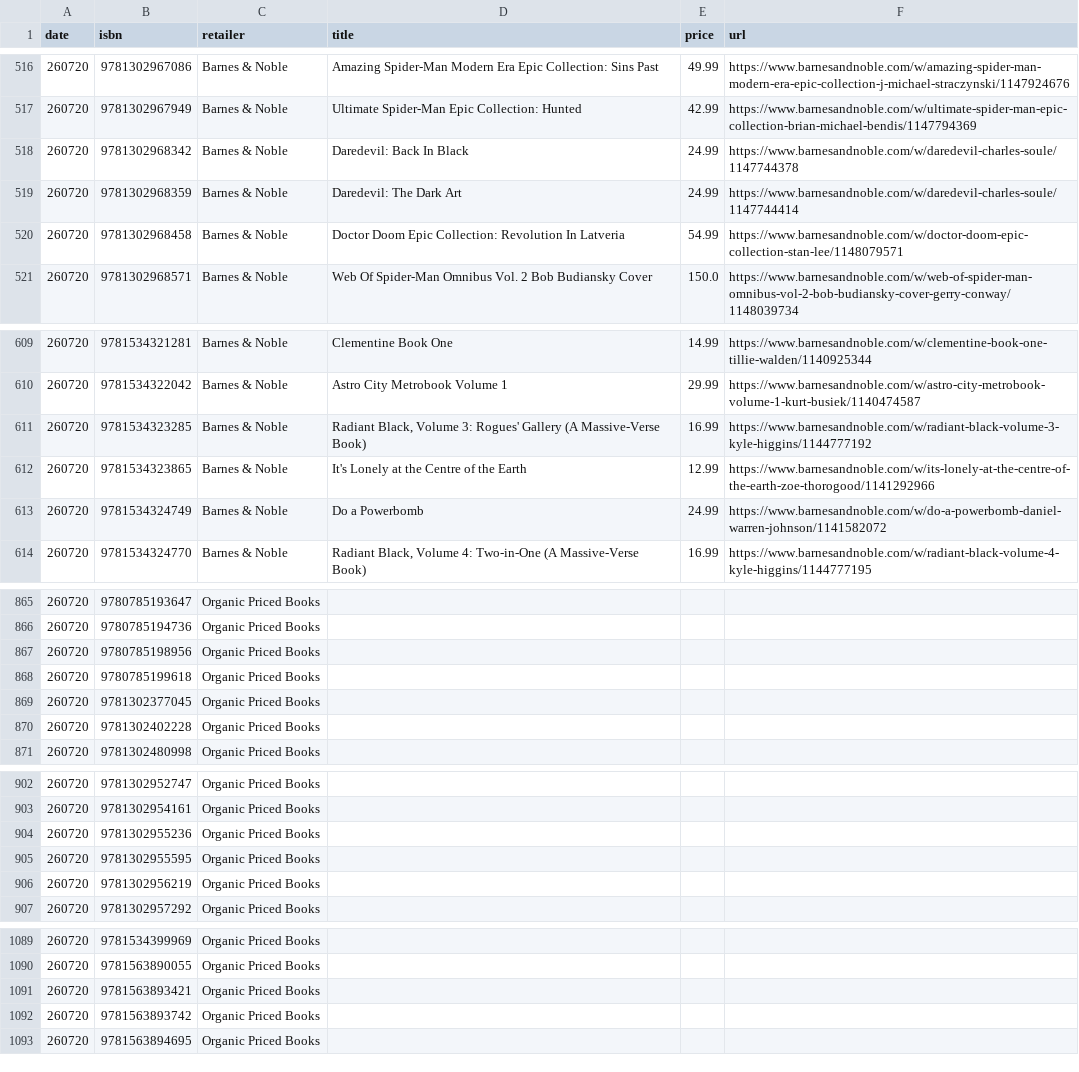
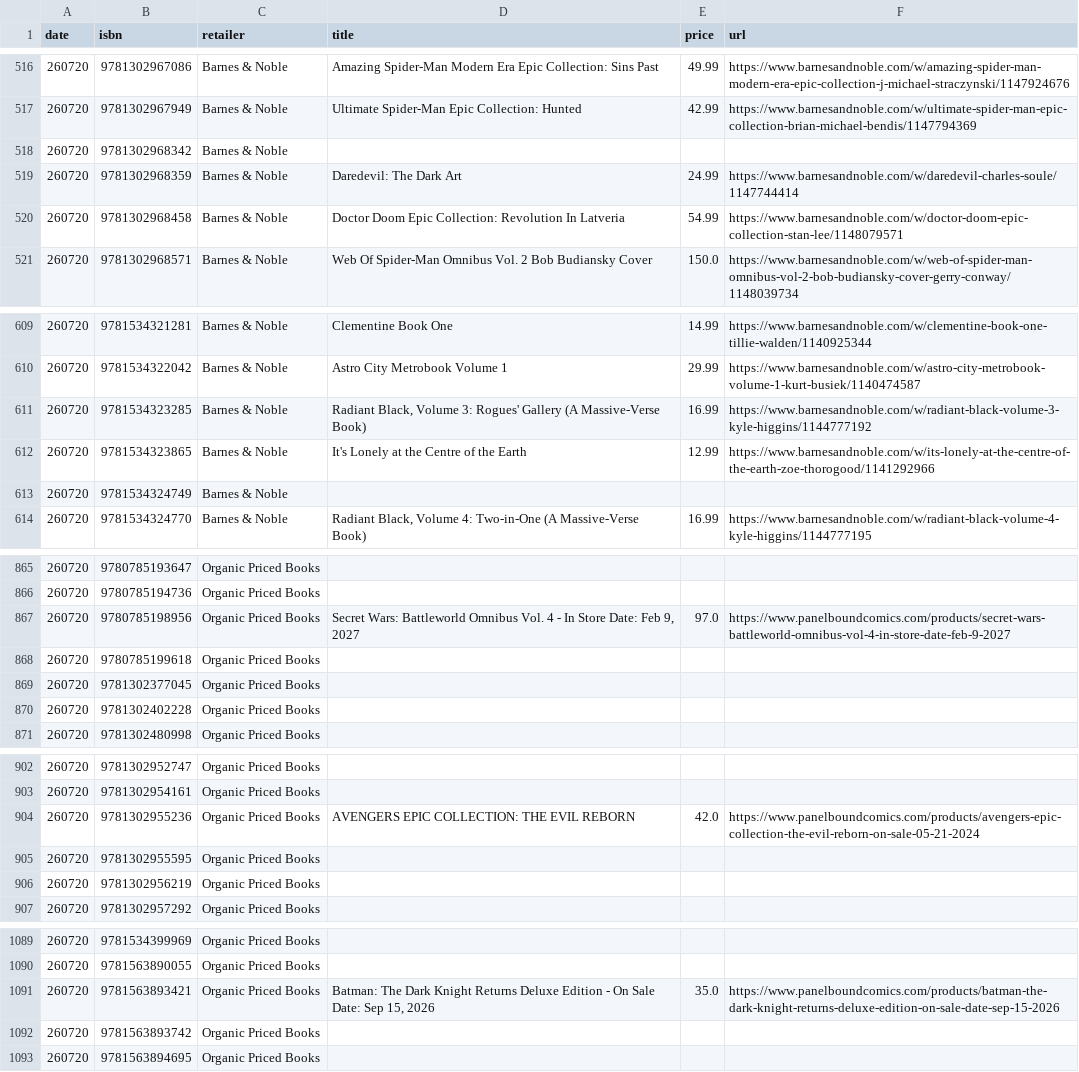
Before and after one commit to grayespinoza/graphic-novel-price-database, a CSV file: prices/prices_260720.csv, drawn as a sheet; only a part is shown, gaps mark what is left out; the diff covers the shown part only.

```diff
--- a/prices/prices_260720.csv
+++ b/prices/prices_260720.csv
@@ -517,3 +517,3 @@ date,isbn,retailer,title,price,url
 260720,9781302967949,Barnes & Noble,Ultimate Spider-Man Epic Collection: Hunted,42.99,https://www.barnesandnoble.com/w/ultimate-spider-man-epic-collection-brian-michael-bendis/1147794369
-260720,9781302968342,Barnes & Noble,Daredevil: Back In Black,24.99,https://www.barnesandnoble.com/w/daredevil-charles-soule/1147744378
+260720,9781302968342,Barnes & Noble,,,
 260720,9781302968359,Barnes & Noble,Daredevil: The Dark Art,24.99,https://www.barnesandnoble.com/w/daredevil-charles-soule/1147744414
@@ -612,3 +612,3 @@ date,isbn,retailer,title,price,url
 260720,9781534323865,Barnes & Noble,It's Lonely at the Centre of the Earth,12.99,https://www.barnesandnoble.com/w/its-lonely-at-the-centre-of-the-earth-zoe-thorogood/1141292966
-260720,9781534324749,Barnes & Noble,Do a Powerbomb,24.99,https://www.barnesandnoble.com/w/do-a-powerbomb-daniel-warren-johnson/1141582072
+260720,9781534324749,Barnes & Noble,,,
 260720,9781534324770,Barnes & Noble,"Radiant Black, Volume 4: Two-in-One (A Massive-Verse Book)",16.99,https://www.barnesandnoble.com/w/radiant-black-volume-4-kyle-higgins/1144777195
@@ -866,3 +866,3 @@ date,isbn,retailer,title,price,url
 260720,9780785194736,Organic Priced Books,,,
-260720,9780785198956,Organic Priced Books,,,
+260720,9780785198956,Organic Priced Books,"Secret Wars: Battleworld Omnibus Vol. 4 - In Store Date: Feb 9, 2027",97.0,https://www.panelboundcomics.com/products/secret-wars-battleworld-omnibus-vol-4-in-store-date-feb-9-2027
 260720,9780785199618,Organic Priced Books,,,
@@ -903,3 +903,3 @@ date,isbn,retailer,title,price,url
 260720,9781302954161,Organic Priced Books,,,
-260720,9781302955236,Organic Priced Books,,,
+260720,9781302955236,Organic Priced Books,AVENGERS EPIC COLLECTION: THE EVIL REBORN,42.0,https://www.panelboundcomics.com/products/avengers-epic-collection-the-evil-reborn-on-sale-05-21-2024
 260720,9781302955595,Organic Priced Books,,,
@@ -1090,3 +1090,3 @@ date,isbn,retailer,title,price,url
 260720,9781563890055,Organic Priced Books,,,
-260720,9781563893421,Organic Priced Books,,,
+260720,9781563893421,Organic Priced Books,"Batman: The Dark Knight Returns Deluxe Edition - On Sale Date: Sep 15, 2026",35.0,https://www.panelboundcomics.com/products/batman-the-dark-knight-returns-deluxe-edition-on-sale-date-sep-15-2026
 260720,9781563893742,Organic Priced Books,,,
```
Also changed, not shown: 81 edited cells elsewhere in this file.
